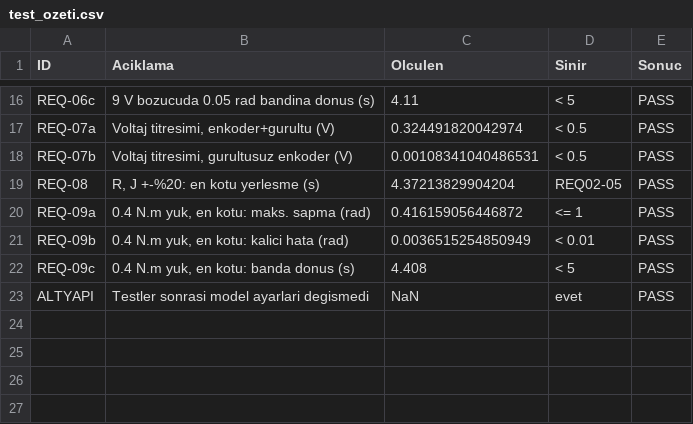
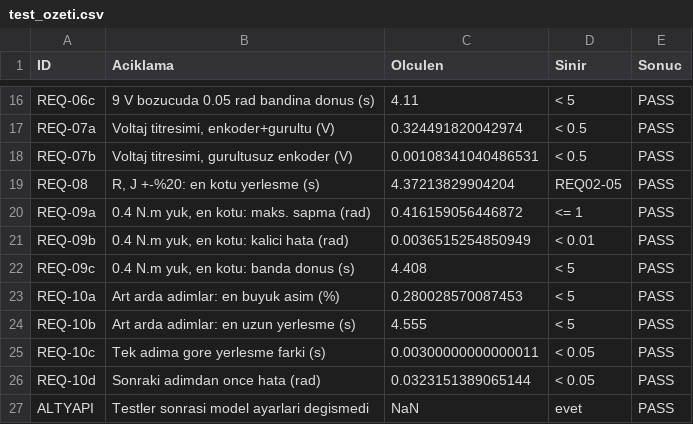
Before and after one commit to semanurkoc11/dc-motor-position-control-mbd, a CSV file: results/test_ozeti.csv, drawn as a sheet; only a part is shown, gaps mark what is left out.

Commit message:
Add REQ-10 multi-step reference test; reference block to From Workspace
     - reference: Constant -> From Workspace (ref_prof in init_motor.m), via tools/add_reference_profile.m
     - Regression after this refactor: all 22 previous results unchanged
     - run_multistep_test: 0 -> 50 -> 20 -> 80 rad, each step compared with an identical step from rest
     - Finding: 0.14 rad overshoot decays slowly (tau ~1.4 s); reaching 0.01 rad takes ~10 s (2-DOF PID planned for v1.2)
     - New rows: REQ-10a/b/c/d; run_all_tests: 26/26 PASS

```diff
--- a/results/test_ozeti.csv
+++ b/results/test_ozeti.csv
@@ -22,2 +22,6 @@ REQ-09b,"0.4 N.m yuk, en kotu: kalici hata (rad)",0.0036515254850949,< 0.01,PASS
 REQ-09c,"0.4 N.m yuk, en kotu: banda donus (s)",4.408,< 5,PASS
+REQ-10a,"Art arda adimlar: en buyuk asim (%)",0.280028570087453,< 5,PASS
+REQ-10b,"Art arda adimlar: en uzun yerlesme (s)",4.555,< 5,PASS
+REQ-10c,"Tek adima gore yerlesme farki (s)",0.00300000000000011,< 0.05,PASS
+REQ-10d,"Sonraki adimdan once hata (rad)",0.0323151389065144,< 0.05,PASS
 ALTYAPI,"Testler sonrasi model ayarlari degismedi",NaN,evet,PASS
```
Also changed, not shown: 23 other files.
